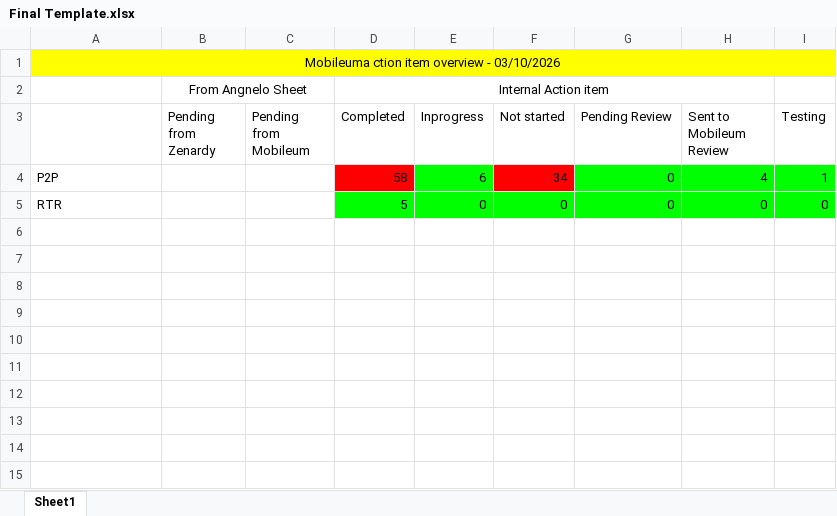
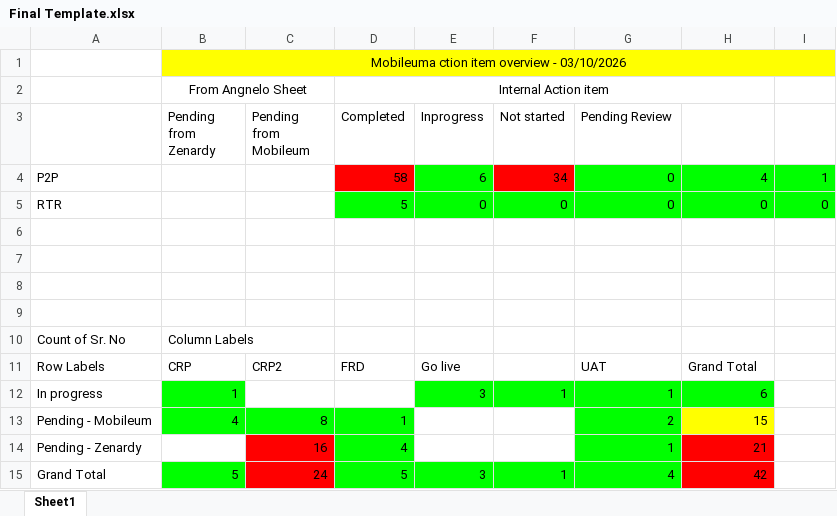
Before and after one commit to praveenxo-dev/excel-project, an Excel workbook: data/Final Template.xlsx, sheet Sheet1, drawn as a sheet; values as stored, in another font and other column widths than the file's, no borders; removed rows and columns are numbered as before the commit, all else as after; the diff names each change by its address in the sheet, - before the commit and + after, or states it on an @@ line.

Commit message:
add the extra sheet

```diff
--- a/data/Final Template.xlsx (sheet Sheet1)
+++ b/data/Final Template.xlsx (sheet Sheet1)
-row 1: Mobileuma ction item overview - 03/10/2026
+row 1:  | Mobileuma ction item overview - 03/10/2026
-H3: Sent to Mobileum Review
+H3: (empty)
-I3: Testing
+I3: (empty)
+row 6: (empty)
+row 7: (empty)
+row 8: (empty)
+row 9: (empty)
+row 10: Count of Sr. No | Column Labels
+row 11: Row Labels | CRP | CRP2 | FRD | Go live |  | UAT | Grand Total
+row 12: In progress | 1 |  |  | 3 | 1 | 1 | 6
+row 13: Pending - Mobileum | 4 | 8 | 1 |  |  | 2 | 15
+row 14: Pending - Zenardy |  | 16 | 4 |  |  | 1 | 21
+row 15: Grand Total | 5 | 24 | 5 | 3 | 1 | 4 | 42
```
Also changed, not shown: 4 other files.
